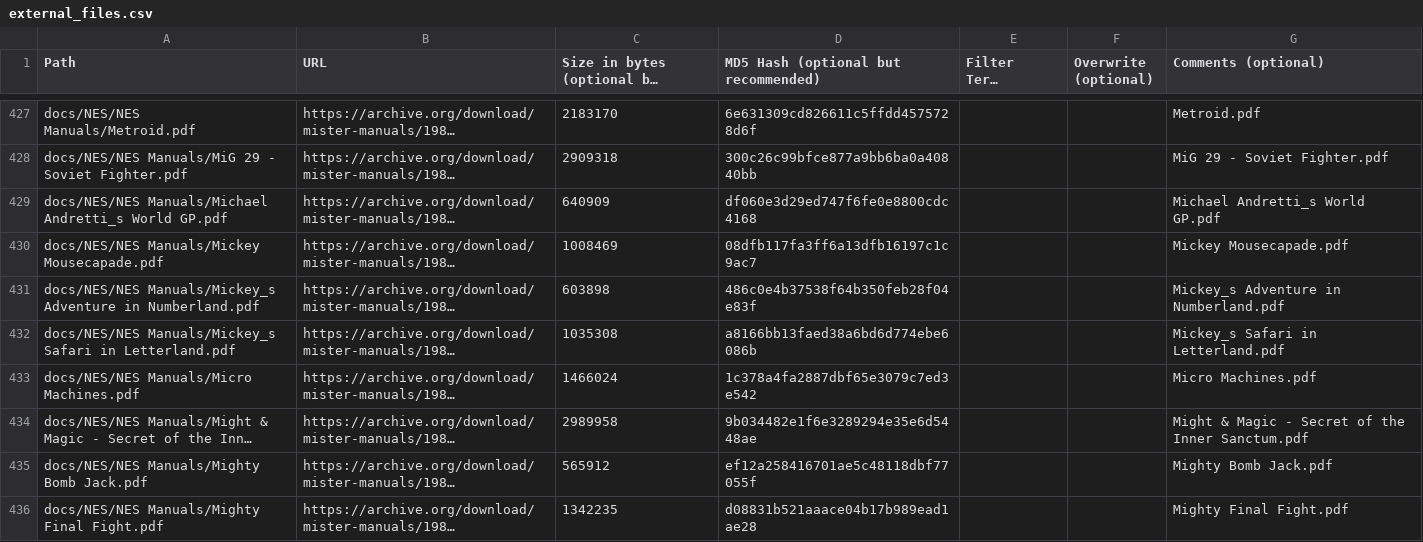
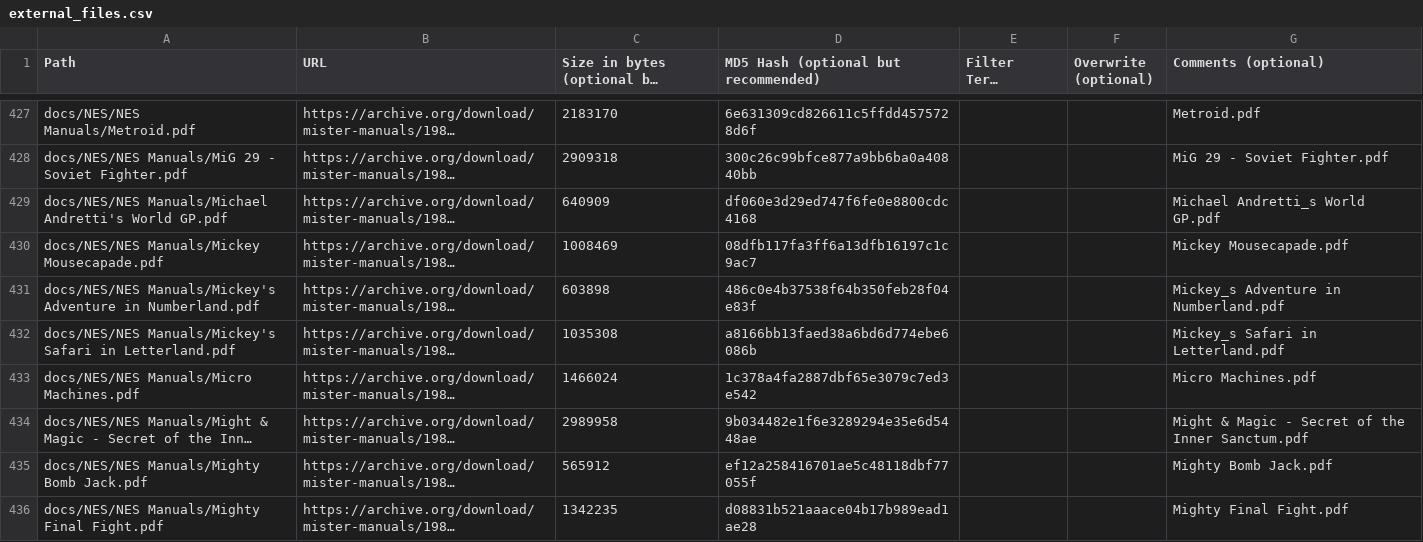
Before and after one commit to ajgowans/manualsdb-nes, a CSV file: external_files.csv, drawn as a sheet; only a part is shown, gaps mark what is left out; long unchanged cells end in …; the diff covers the shown part only; the diff names each change by its address in the sheet, - before the commit and + after, or states it on an @@ line.

Commit message:
Update external_files.csv

```diff
--- a/external_files.csv
+++ b/external_files.csv
-A429 (Path): docs/NES/NES Manuals/Michael Andretti_s World GP.pdf
+A429 (Path): docs/NES/NES Manuals/Michael Andretti's World GP.pdf
-A431 (Path): docs/NES/NES Manuals/Mickey_s Adventure in…
+A431 (Path): docs/NES/NES Manuals/Mickey's Adventure in…
-A432 (Path): docs/NES/NES Manuals/Mickey_s Safari in…
+A432 (Path): docs/NES/NES Manuals/Mickey's Safari in…
```
Also changed, not shown: 70 edited cells elsewhere in this file.
